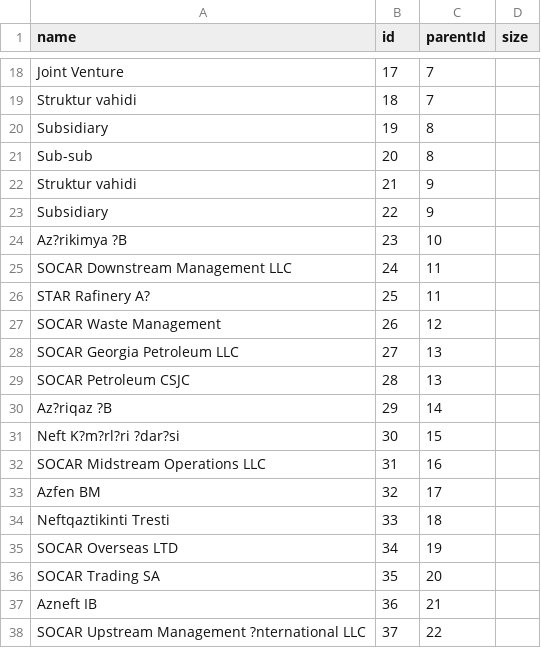
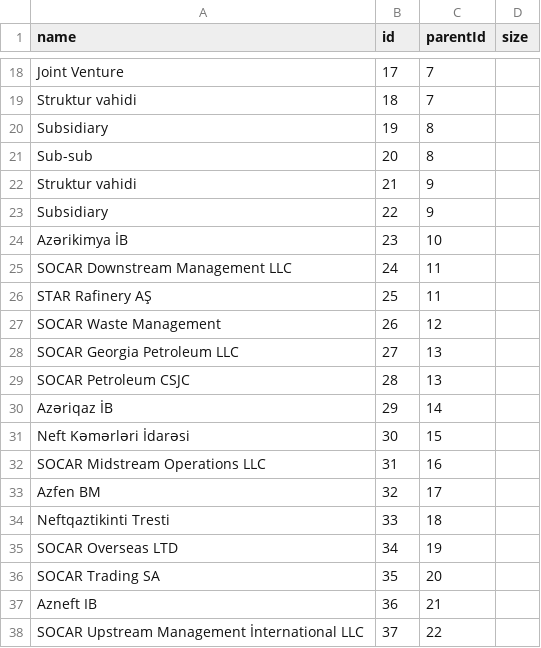
Before and after one commit to farid099/plane, a CSV file: data.csv, drawn as a sheet; only a part is shown, gaps mark what is left out.

Commit message:
Update data.csv

```diff
--- a/data.csv
+++ b/data.csv
@@ -23,5 +23,5 @@ Struktur vahidi,21,9,
 Subsidiary,22,9,
-Az?rikimya ?B,23,10,
+Azərikimya İB,23,10,
 SOCAR Downstream Management LLC,24,11,
-STAR Rafinery A?,25,11,
+STAR Rafinery AŞ,25,11,
 SOCAR Waste Management,26,12,
@@ -29,4 +29,4 @@ SOCAR  Georgia Petroleum LLC,27,13,
 SOCAR Petroleum CSJC,28,13,
-Az?riqaz ?B,29,14,
-Neft K?m?rl?ri ?dar?si,30,15,
+Azəriqaz İB,29,14,
+Neft Kəmərləri İdarəsi,30,15,
 SOCAR Midstream Operations LLC,31,16,
@@ -37,2 +37,2 @@ SOCAR Trading SA,35,20,
 Azneft IB,36,21,
-SOCAR Upstream Management ?nternational LLC,37,22,
+SOCAR Upstream Management İnternational LLC,37,22,
```
